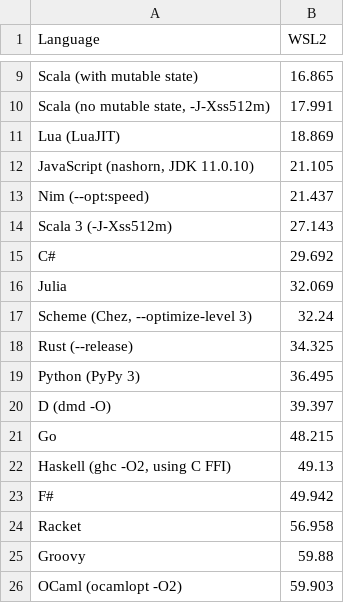
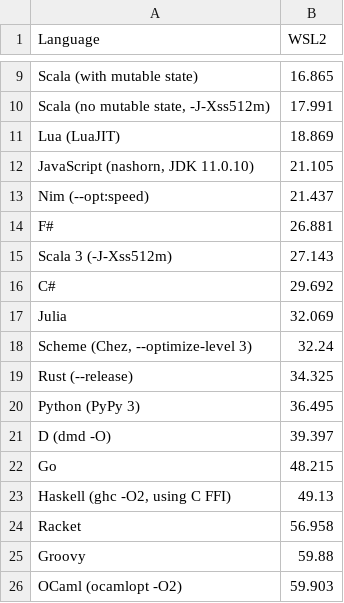
Before and after one commit to clementi/estimate-pi, a TSV file: stats.tsv, drawn as a sheet; only a part is shown, gaps mark what is left out.

```diff
--- a/stats.tsv
+++ b/stats.tsv
@@ -13,2 +13,3 @@ JavaScript (nashorn, JDK 11.0.10)	21.105
 Nim (--opt:speed)	21.437
+F#	26.881
 Scala 3 (-J-Xss512m)	27.143
@@ -22,3 +23,2 @@ Go	48.215
 Haskell (ghc -O2, using C FFI)	49.13
-F#	49.942
 Racket	56.958
```
Also changed, not shown: 1 other file.
